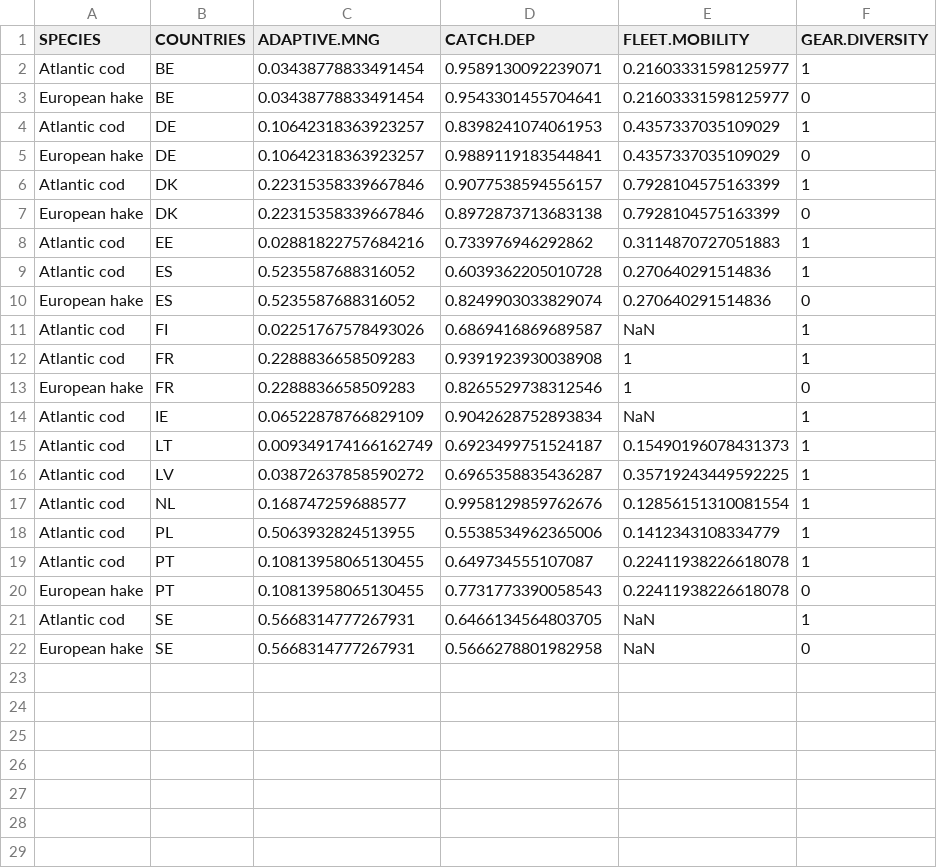
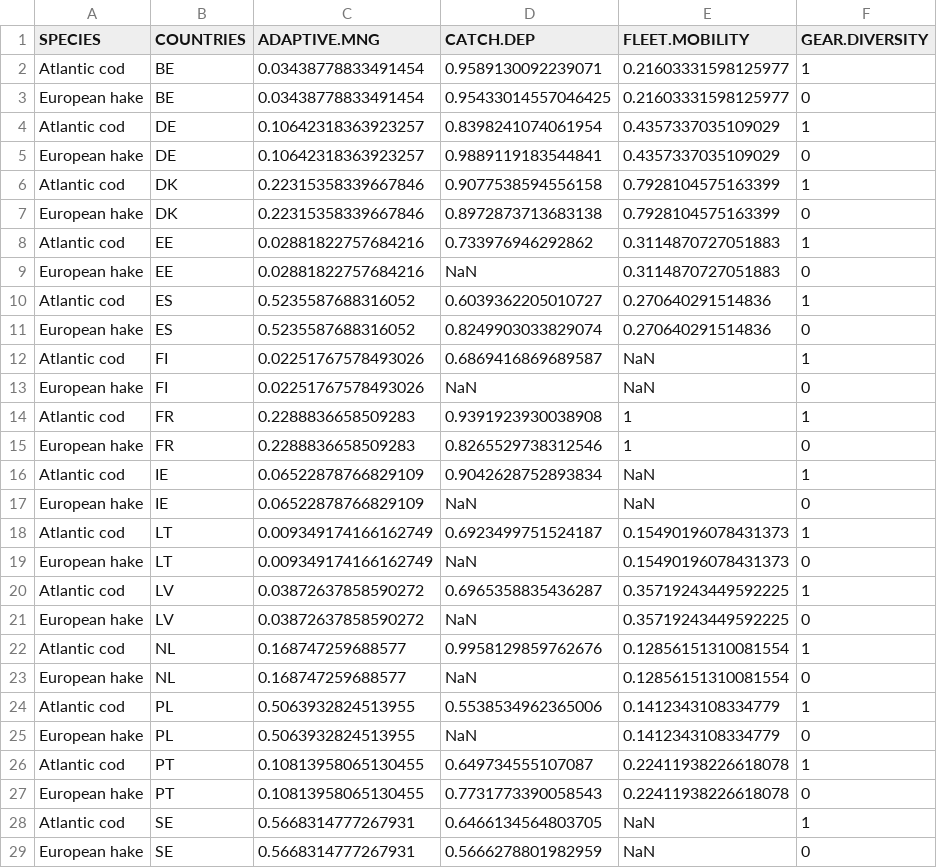
Before and after one commit to futureoceanslab/Fisheries-Resilience-Index, a CSV file: data/socioeconomic_factors_country.csv, drawn as a sheet.

```diff
--- a/data/socioeconomic_factors_country.csv
+++ b/data/socioeconomic_factors_country.csv
@@ -2,11 +2,13 @@
 Atlantic cod,BE,0.03438778833491454,0.9589130092239071,0.21603331598125977,1
-European hake,BE,0.03438778833491454,0.9543301455704641,0.21603331598125977,0
-Atlantic cod,DE,0.10642318363923257,0.8398241074061953,0.4357337035109029,1
+European hake,BE,0.03438778833491454,0.95433014557046425,0.21603331598125977,0
+Atlantic cod,DE,0.10642318363923257,0.8398241074061954,0.4357337035109029,1
 European hake,DE,0.10642318363923257,0.9889119183544841,0.4357337035109029,0
-Atlantic cod,DK,0.22315358339667846,0.9077538594556157,0.7928104575163399,1
+Atlantic cod,DK,0.22315358339667846,0.9077538594556158,0.7928104575163399,1
 European hake,DK,0.22315358339667846,0.8972873713683138,0.7928104575163399,0
 Atlantic cod,EE,0.02881822757684216,0.733976946292862,0.3114870727051883,1
-Atlantic cod,ES,0.5235587688316052,0.6039362205010728,0.270640291514836,1
+European hake,EE,0.02881822757684216,NaN,0.3114870727051883,0
+Atlantic cod,ES,0.5235587688316052,0.6039362205010727,0.270640291514836,1
 European hake,ES,0.5235587688316052,0.8249903033829074,0.270640291514836,0
 Atlantic cod,FI,0.02251767578493026,0.6869416869689587,NaN,1
+European hake,FI,0.02251767578493026,NaN,NaN,0
 Atlantic cod,FR,0.2288836658509283,0.9391923930038908,1,1
@@ -14,6 +16,11 @@ European hake,FR,0.2288836658509283,0.8265529738312546,1,0
 Atlantic cod,IE,0.06522878766829109,0.9042628752893834,NaN,1
+European hake,IE,0.06522878766829109,NaN,NaN,0
 Atlantic cod,LT,0.009349174166162749,0.6923499751524187,0.15490196078431373,1
+European hake,LT,0.009349174166162749,NaN,0.15490196078431373,0
 Atlantic cod,LV,0.03872637858590272,0.6965358835436287,0.35719243449592225,1
+European hake,LV,0.03872637858590272,NaN,0.35719243449592225,0
 Atlantic cod,NL,0.168747259688577,0.9958129859762676,0.12856151310081554,1
+European hake,NL,0.168747259688577,NaN,0.12856151310081554,0
 Atlantic cod,PL,0.5063932824513955,0.5538534962365006,0.1412343108334779,1
+European hake,PL,0.5063932824513955,NaN,0.1412343108334779,0
 Atlantic cod,PT,0.10813958065130455,0.649734555107087,0.22411938226618078,1
@@ -21,2 +28,2 @@ European hake,PT,0.10813958065130455,0.7731773390058543,0.22411938226618078,0
 Atlantic cod,SE,0.5668314777267931,0.6466134564803705,NaN,1
-European hake,SE,0.5668314777267931,0.5666278801982958,NaN,0
+European hake,SE,0.5668314777267931,0.5666278801982959,NaN,0
```
Also changed, not shown: data/socioeconomic_factors.csv, 2 other files.
